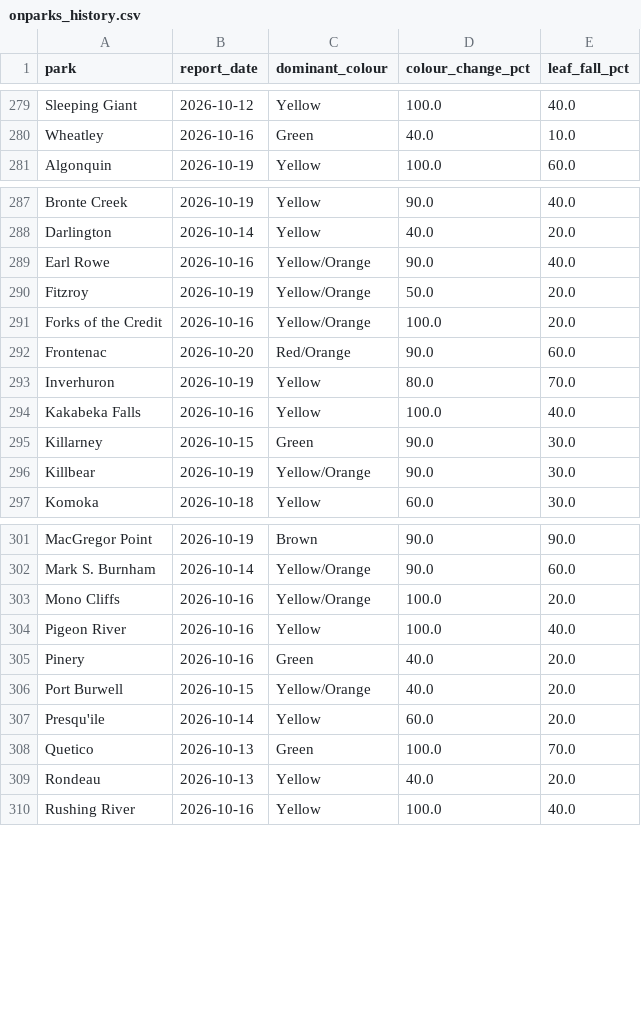
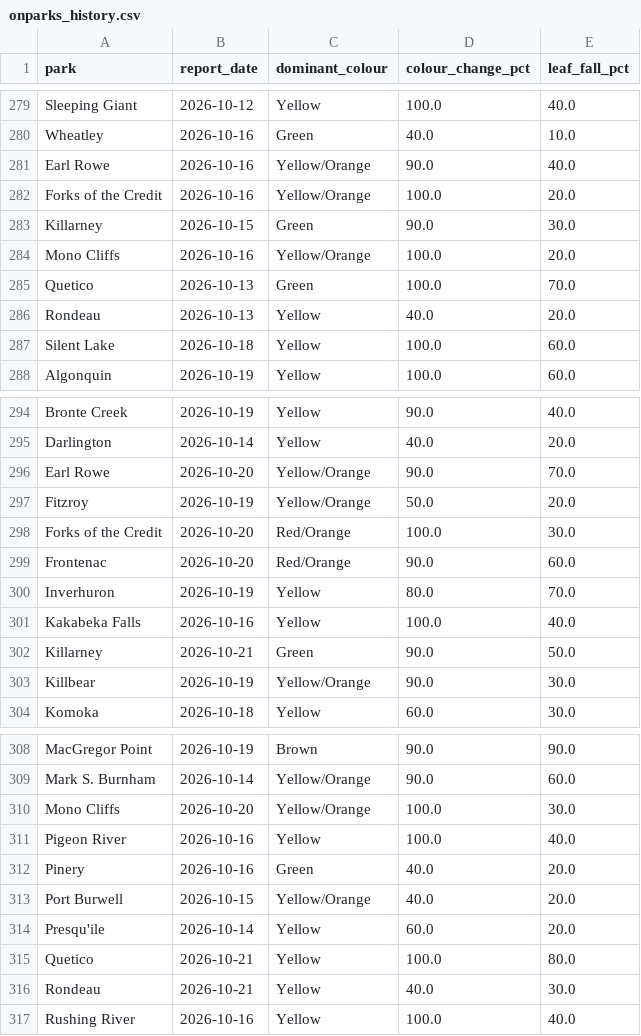
Before and after one commit to aaravindravi/rising_foliage, a CSV file: prototype/output/ground/onparks_history.csv, drawn as a sheet; only a part is shown, gaps mark what is left out; the diff covers the shown part only.

```diff
--- a/prototype/output/ground/onparks_history.csv
+++ b/prototype/output/ground/onparks_history.csv
@@ -280,2 +280,9 @@ Sleeping Giant,2026-10-12,Yellow,100.0,40.0
 Wheatley,2026-10-16,Green,40.0,10.0
+Earl Rowe,2026-10-16,Yellow/Orange,90.0,40.0
+Forks of the Credit,2026-10-16,Yellow/Orange,100.0,20.0
+Killarney,2026-10-15,Green,90.0,30.0
+Mono Cliffs,2026-10-16,Yellow/Orange,100.0,20.0
+Quetico,2026-10-13,Green,100.0,70.0
+Rondeau,2026-10-13,Yellow,40.0,20.0
+Silent Lake,2026-10-18,Yellow,100.0,60.0
 Algonquin,2026-10-19,Yellow,100.0,60.0
@@ -288,5 +295,5 @@ Bronte Creek,2026-10-19,Yellow,90.0,40.0
 Darlington,2026-10-14,Yellow,40.0,20.0
-Earl Rowe,2026-10-16,Yellow/Orange,90.0,40.0
+Earl Rowe,2026-10-20,Yellow/Orange,90.0,70.0
 Fitzroy,2026-10-19,Yellow/Orange,50.0,20.0
-Forks of the Credit,2026-10-16,Yellow/Orange,100.0,20.0
+Forks of the Credit,2026-10-20,Red/Orange,100.0,30.0
 Frontenac,2026-10-20,Red/Orange,90.0,60.0
@@ -294,3 +301,3 @@ Inverhuron,2026-10-19,Yellow,80.0,70.0
 Kakabeka Falls,2026-10-16,Yellow,100.0,40.0
-Killarney,2026-10-15,Green,90.0,30.0
+Killarney,2026-10-21,Green,90.0,50.0
 Killbear,2026-10-19,Yellow/Orange,90.0,30.0
@@ -302,3 +309,3 @@ MacGregor Point,2026-10-19,Brown,90.0,90.0
 Mark S. Burnham,2026-10-14,Yellow/Orange,90.0,60.0
-Mono Cliffs,2026-10-16,Yellow/Orange,100.0,20.0
+Mono Cliffs,2026-10-20,Yellow/Orange,100.0,30.0
 Pigeon River,2026-10-16,Yellow,100.0,40.0
@@ -307,4 +314,4 @@ Port Burwell,2026-10-15,Yellow/Orange,40.0,20.0
 Presqu'ile,2026-10-14,Yellow,60.0,20.0
-Quetico,2026-10-13,Green,100.0,70.0
-Rondeau,2026-10-13,Yellow,40.0,20.0
+Quetico,2026-10-21,Yellow,100.0,80.0
+Rondeau,2026-10-21,Yellow,40.0,30.0
 Rushing River,2026-10-16,Yellow,100.0,40.0
```
Also changed, not shown: 2 edited cells elsewhere in this file, 4 other files.
